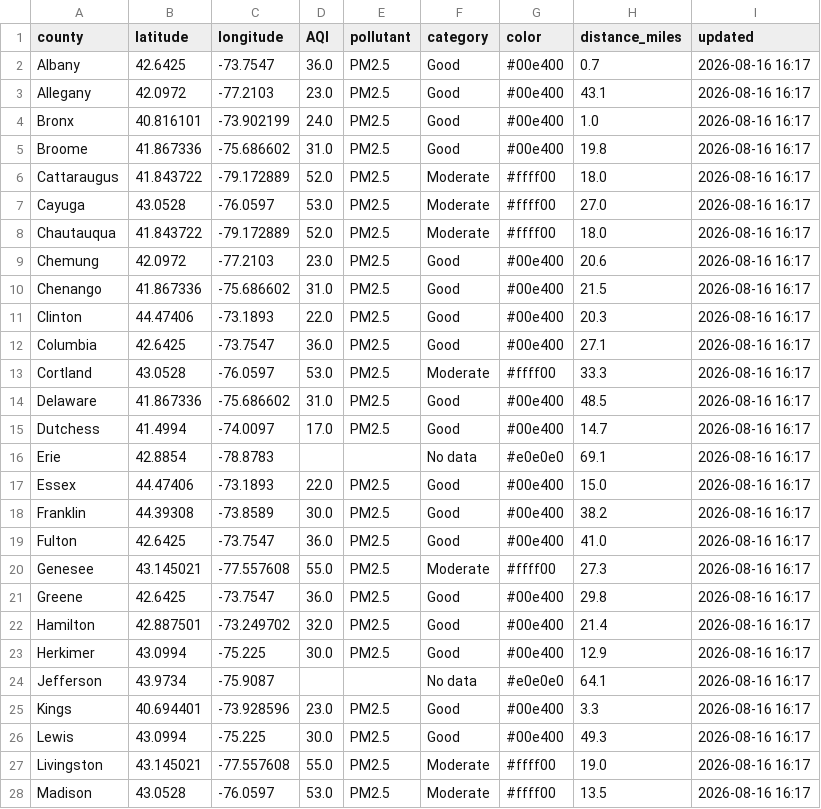
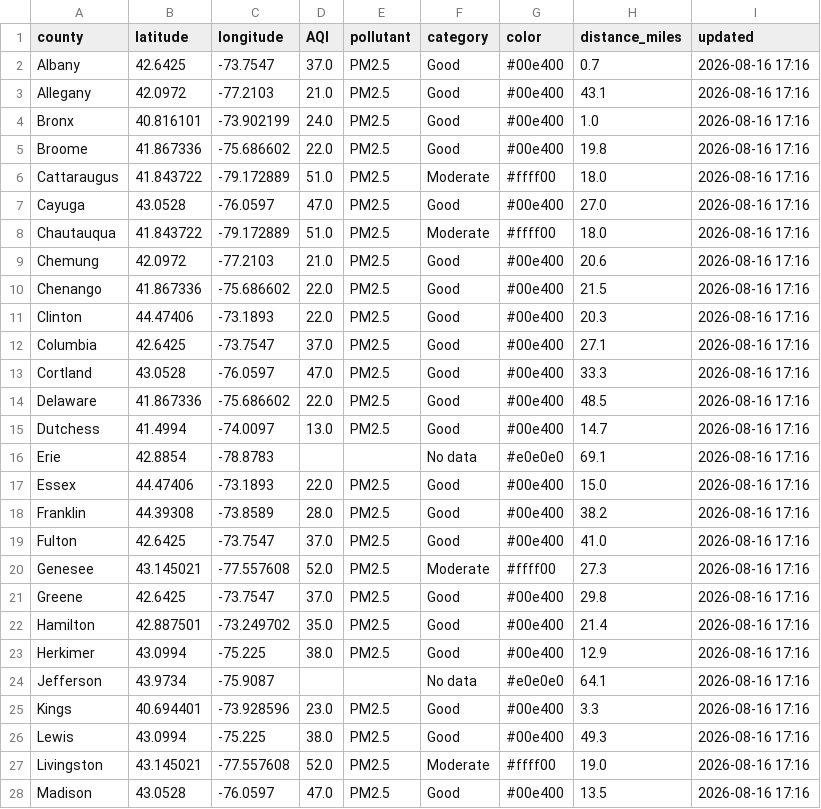
Before and after one commit to somaiyahhafeez/nyc-aqi-map, a CSV file: data.csv, drawn as a sheet; only a part is shown; the diff covers the shown part only.

```diff
--- a/data.csv
+++ b/data.csv
@@ -1,28 +1,28 @@
 county,latitude,longitude,AQI,pollutant,category,color,distance_miles,updated
-Albany,42.6425,-73.7547,36.0,PM2.5,Good,#00e400,0.7,2026-08-16 16:17
-Allegany,42.0972,-77.2103,23.0,PM2.5,Good,#00e400,43.1,2026-08-16 16:17
-Bronx,40.816101,-73.902199,24.0,PM2.5,Good,#00e400,1.0,2026-08-16 16:17
-Broome,41.867336,-75.686602,31.0,PM2.5,Good,#00e400,19.8,2026-08-16 16:17
-Cattaraugus,41.843722,-79.172889,52.0,PM2.5,Moderate,#ffff00,18.0,2026-08-16 16:17
-Cayuga,43.0528,-76.0597,53.0,PM2.5,Moderate,#ffff00,27.0,2026-08-16 16:17
-Chautauqua,41.843722,-79.172889,52.0,PM2.5,Moderate,#ffff00,18.0,2026-08-16 16:17
-Chemung,42.0972,-77.2103,23.0,PM2.5,Good,#00e400,20.6,2026-08-16 16:17
-Chenango,41.867336,-75.686602,31.0,PM2.5,Good,#00e400,21.5,2026-08-16 16:17
-Clinton,44.47406,-73.1893,22.0,PM2.5,Good,#00e400,20.3,2026-08-16 16:17
-Columbia,42.6425,-73.7547,36.0,PM2.5,Good,#00e400,27.1,2026-08-16 16:17
-Cortland,43.0528,-76.0597,53.0,PM2.5,Moderate,#ffff00,33.3,2026-08-16 16:17
-Delaware,41.867336,-75.686602,31.0,PM2.5,Good,#00e400,48.5,2026-08-16 16:17
-Dutchess,41.4994,-74.0097,17.0,PM2.5,Good,#00e400,14.7,2026-08-16 16:17
-Erie,42.8854,-78.8783,,,No data,#e0e0e0,69.1,2026-08-16 16:17
-Essex,44.47406,-73.1893,22.0,PM2.5,Good,#00e400,15.0,2026-08-16 16:17
-Franklin,44.39308,-73.8589,30.0,PM2.5,Good,#00e400,38.2,2026-08-16 16:17
-Fulton,42.6425,-73.7547,36.0,PM2.5,Good,#00e400,41.0,2026-08-16 16:17
-Genesee,43.145021,-77.557608,55.0,PM2.5,Moderate,#ffff00,27.3,2026-08-16 16:17
-Greene,42.6425,-73.7547,36.0,PM2.5,Good,#00e400,29.8,2026-08-16 16:17
-Hamilton,42.887501,-73.249702,32.0,PM2.5,Good,#00e400,21.4,2026-08-16 16:17
-Herkimer,43.0994,-75.225,30.0,PM2.5,Good,#00e400,12.9,2026-08-16 16:17
-Jefferson,43.9734,-75.9087,,,No data,#e0e0e0,64.1,2026-08-16 16:17
-Kings,40.694401,-73.928596,23.0,PM2.5,Good,#00e400,3.3,2026-08-16 16:17
-Lewis,43.0994,-75.225,30.0,PM2.5,Good,#00e400,49.3,2026-08-16 16:17
-Livingston,43.145021,-77.557608,55.0,PM2.5,Moderate,#ffff00,19.0,2026-08-16 16:17
-Madison,43.0528,-76.0597,53.0,PM2.5,Moderate,#ffff00,13.5,2026-08-16 16:17
+Albany,42.6425,-73.7547,37.0,PM2.5,Good,#00e400,0.7,2026-08-16 17:16
+Allegany,42.0972,-77.2103,21.0,PM2.5,Good,#00e400,43.1,2026-08-16 17:16
+Bronx,40.816101,-73.902199,24.0,PM2.5,Good,#00e400,1.0,2026-08-16 17:16
+Broome,41.867336,-75.686602,22.0,PM2.5,Good,#00e400,19.8,2026-08-16 17:16
+Cattaraugus,41.843722,-79.172889,51.0,PM2.5,Moderate,#ffff00,18.0,2026-08-16 17:16
+Cayuga,43.0528,-76.0597,47.0,PM2.5,Good,#00e400,27.0,2026-08-16 17:16
+Chautauqua,41.843722,-79.172889,51.0,PM2.5,Moderate,#ffff00,18.0,2026-08-16 17:16
+Chemung,42.0972,-77.2103,21.0,PM2.5,Good,#00e400,20.6,2026-08-16 17:16
+Chenango,41.867336,-75.686602,22.0,PM2.5,Good,#00e400,21.5,2026-08-16 17:16
+Clinton,44.47406,-73.1893,22.0,PM2.5,Good,#00e400,20.3,2026-08-16 17:16
+Columbia,42.6425,-73.7547,37.0,PM2.5,Good,#00e400,27.1,2026-08-16 17:16
+Cortland,43.0528,-76.0597,47.0,PM2.5,Good,#00e400,33.3,2026-08-16 17:16
+Delaware,41.867336,-75.686602,22.0,PM2.5,Good,#00e400,48.5,2026-08-16 17:16
+Dutchess,41.4994,-74.0097,13.0,PM2.5,Good,#00e400,14.7,2026-08-16 17:16
+Erie,42.8854,-78.8783,,,No data,#e0e0e0,69.1,2026-08-16 17:16
+Essex,44.47406,-73.1893,22.0,PM2.5,Good,#00e400,15.0,2026-08-16 17:16
+Franklin,44.39308,-73.8589,28.0,PM2.5,Good,#00e400,38.2,2026-08-16 17:16
+Fulton,42.6425,-73.7547,37.0,PM2.5,Good,#00e400,41.0,2026-08-16 17:16
+Genesee,43.145021,-77.557608,52.0,PM2.5,Moderate,#ffff00,27.3,2026-08-16 17:16
+Greene,42.6425,-73.7547,37.0,PM2.5,Good,#00e400,29.8,2026-08-16 17:16
+Hamilton,42.887501,-73.249702,35.0,PM2.5,Good,#00e400,21.4,2026-08-16 17:16
+Herkimer,43.0994,-75.225,38.0,PM2.5,Good,#00e400,12.9,2026-08-16 17:16
+Jefferson,43.9734,-75.9087,,,No data,#e0e0e0,64.1,2026-08-16 17:16
+Kings,40.694401,-73.928596,23.0,PM2.5,Good,#00e400,3.3,2026-08-16 17:16
+Lewis,43.0994,-75.225,38.0,PM2.5,Good,#00e400,49.3,2026-08-16 17:16
+Livingston,43.145021,-77.557608,52.0,PM2.5,Moderate,#ffff00,19.0,2026-08-16 17:16
+Madison,43.0528,-76.0597,47.0,PM2.5,Good,#00e400,13.5,2026-08-16 17:16
```
Also changed, not shown: 68 edited cells elsewhere in this file, nyc_data.csv.
